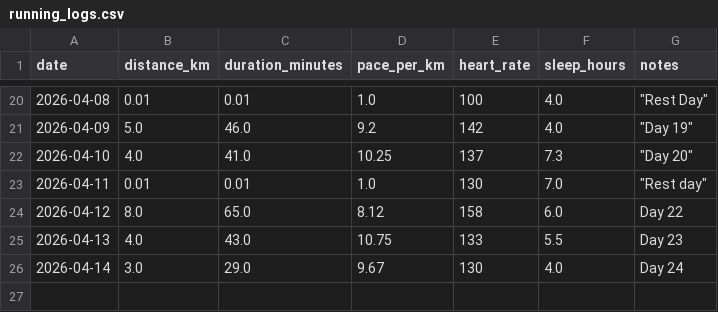
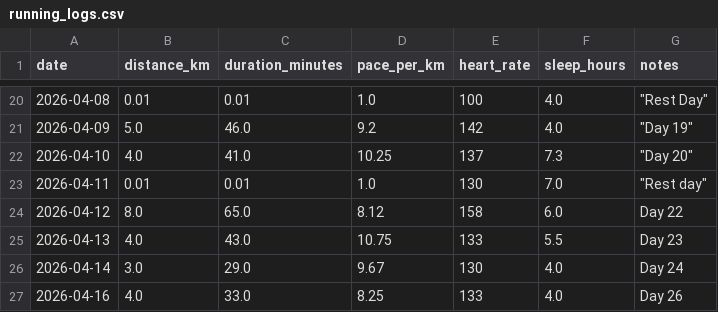
Before and after one commit to hinduja64/sub-30-5k-predictor, a CSV file: running_logs.csv, drawn as a sheet; only a part is shown, gaps mark what is left out.

Commit message:
Day 26

```diff
--- a/running_logs.csv
+++ b/running_logs.csv
@@ -26 +26,2 @@ date,distance_km,duration_minutes,pace_per_km,heart_rate,sleep_hours,notes
 2026-04-14,3.0,29.0,9.67,130,4.0,Day 24
+2026-04-16,4.0,33.0,8.25,133,4.0,Day 26
```
